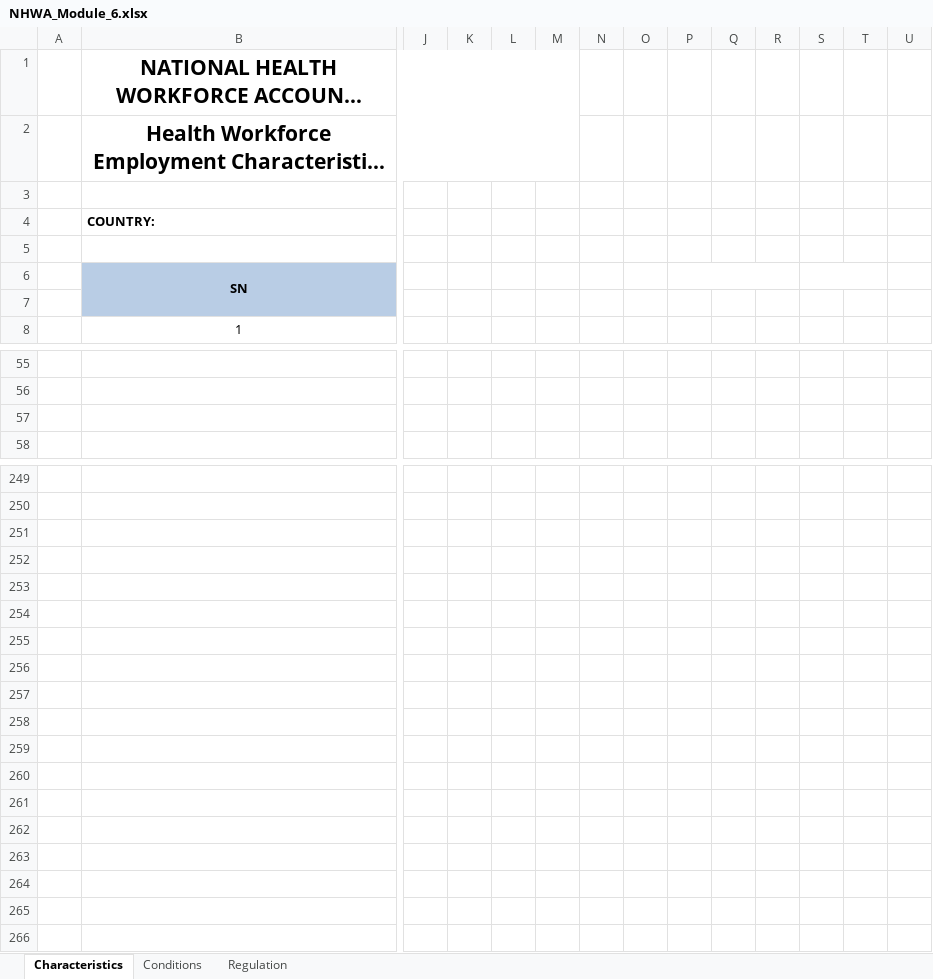
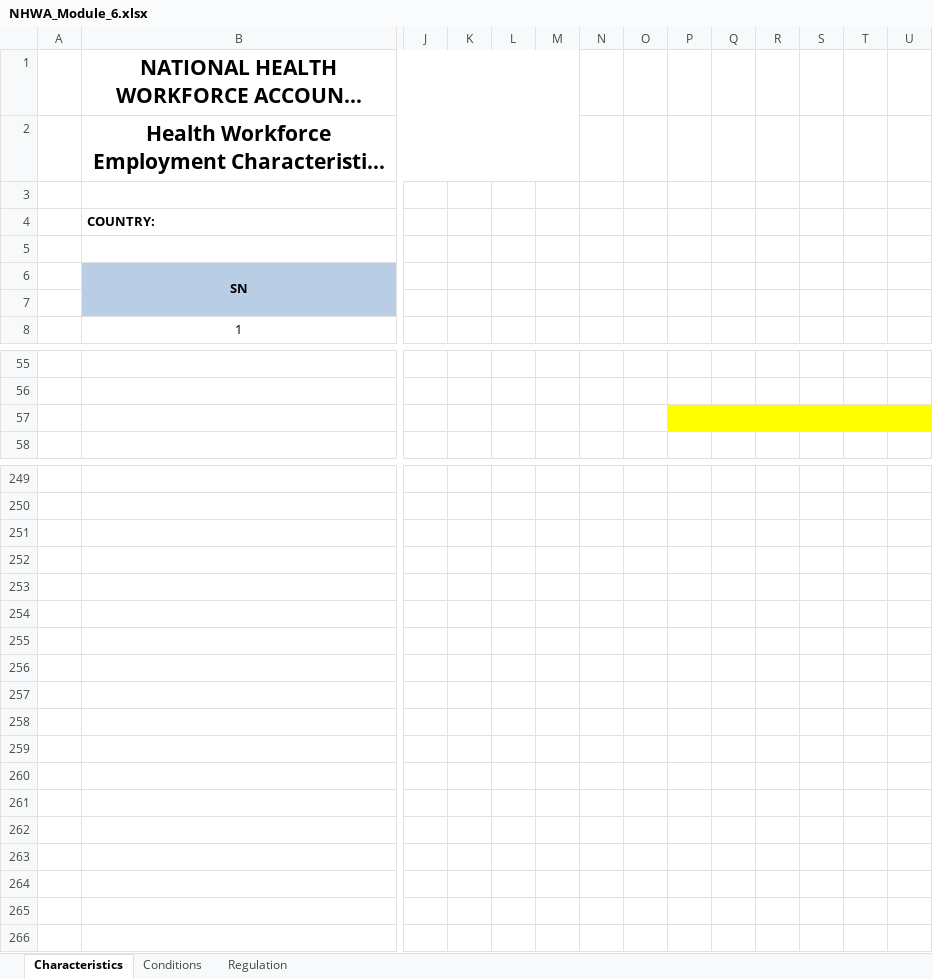
Before and after one commit to EyeSeeTea/NHWA-Excel-Importer, an Excel workbook: templates/NHWA_Module_6.xlsx, sheet Characteristics, drawn as a sheet; only a part is shown, gaps mark what is left out; long unchanged cells end in …; values as stored, in another font and other column widths than the file's, no borders; charts and pictures not drawn; removed rows and columns are numbered as before the commit, all else as after; rows hold the shown columns only; the diff names each change by its address in the sheet, - before the commit and + after, or states it on an @@ line.

```diff
--- a/templates/NHWA_Module_6.xlsx (sheet Characteristics)
+++ b/templates/NHWA_Module_6.xlsx (sheet Characteristics)
-P6:R6 merged
-S6:T6 merged
-P57:U57 fill: none
+P57:U57 fill: #FFFF00
+row 251: (empty)
+row 252: (empty)
+row 253: (empty)
+row 254: (empty)
+row 255: (empty)
+row 256: (empty)
+row 257: (empty)
+row 258: (empty)
+row 259: (empty)
+row 260: (empty)
+row 261: (empty)
+row 262: (empty)
+row 263: (empty)
+row 264: (empty)
+row 265: (empty)
+row 266: (empty)
```
Also changed, not shown: hidden cells, templates/NHWA_Module_3.xlsx, templates/NHWA_Module_4.xlsx, 5 other files.
